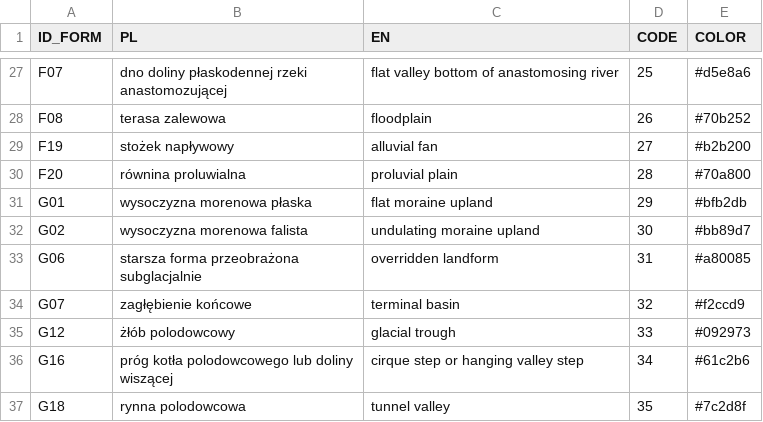
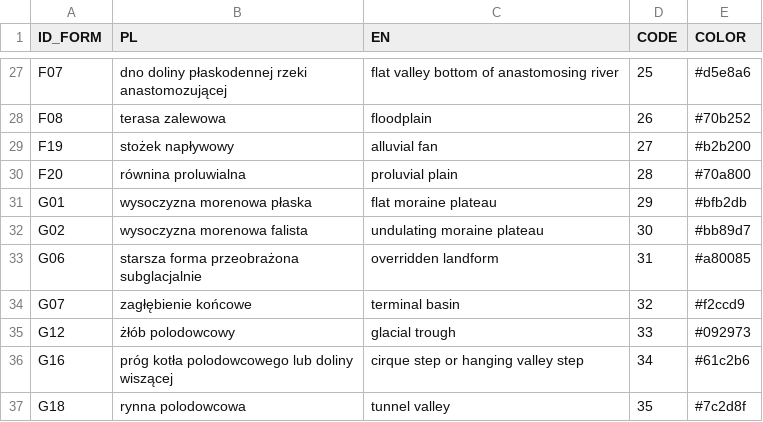
Before and after one commit to kadyb/geomorph_classification, a CSV file: data/classification_table.csv, drawn as a sheet; only a part is shown, gaps mark what is left out.

Commit message:
update label in classification table

```diff
--- a/data/classification_table.csv
+++ b/data/classification_table.csv
@@ -34,4 +34,4 @@ F19,stożek napływowy,alluvial fan,27,#b2b200
 F20,równina proluwialna,proluvial plain,28,#70a800
-G01,wysoczyzna morenowa płaska,flat moraine upland,29,#bfb2db
-G02,wysoczyzna morenowa falista,undulating moraine upland,30,#bb89d7
+G01,wysoczyzna morenowa płaska,flat moraine plateau,29,#bfb2db
+G02,wysoczyzna morenowa falista,undulating moraine plateau,30,#bb89d7
 G06,"starsza forma przeobrażona
```
